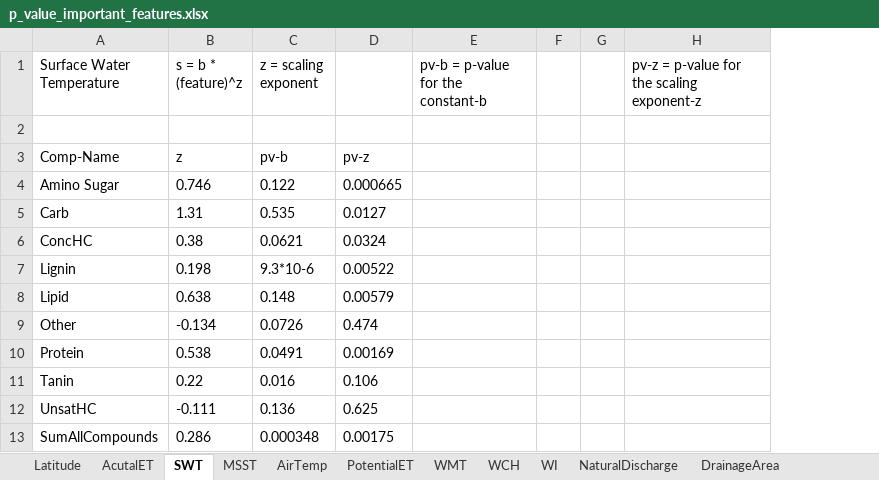
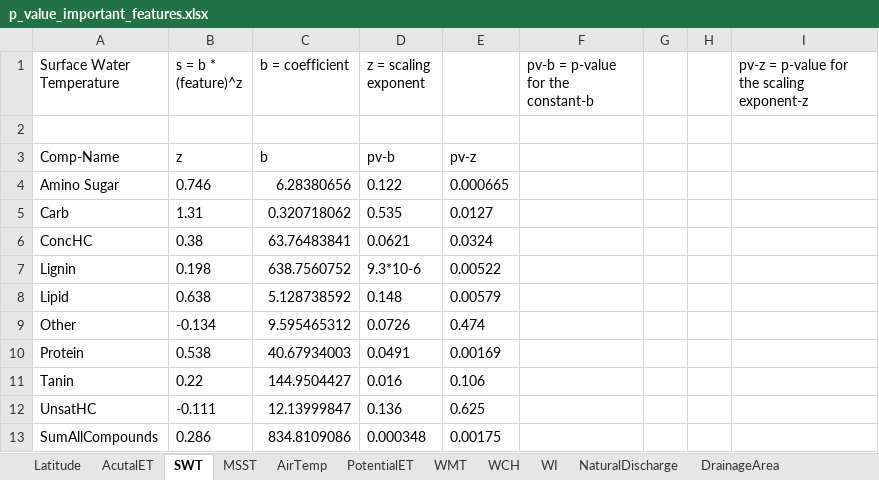
Before and after one commit to maruti-iitm/species_area_scaling, an Excel workbook: v1/p_value_important_features.xlsx, sheet SWT, drawn as a sheet; values as stored, in another font and other column widths than the file's, no borders; the diff names each change by its address in the sheet, - before the commit and + after, or states it on an @@ line.

```diff
--- a/v1/p_value_important_features.xlsx (sheet SWT)
+++ b/v1/p_value_important_features.xlsx (sheet SWT)
+column C (b = coefficient), rows 3-13: b | 6.28380656 | 0.320718062 | 63.76483841 | 638.7560752 | 5.128738592 | 9.595465312 | 40.67934003 | 144.9504427 | 12.13999847 | 834.8109086
```
Also changed, not shown: sheet DrainageArea, sheet MSST, sheet AirTemp, sheet AcutalET, sheet Latitude, sheet NaturalDischarge, 4 more sheets, v1/MinMax_Key_Features.xlsx, 5 other files.
